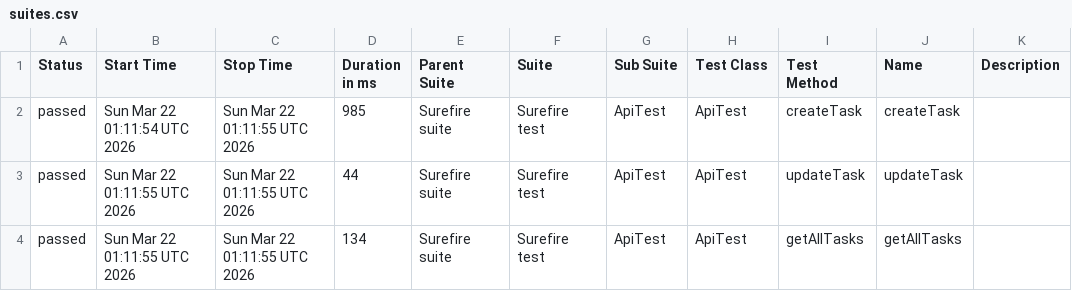
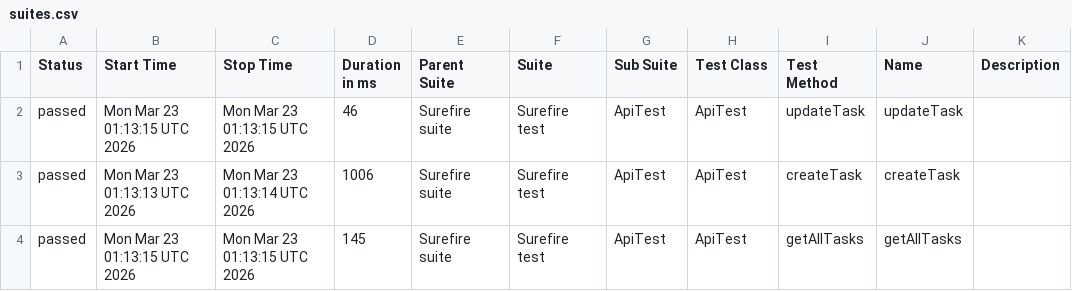
Before and after one commit to MarinaKrasiuk/spf, a CSV file: allure/data/suites.csv, drawn as a sheet.

```diff
--- a/allure/data/suites.csv
+++ b/allure/data/suites.csv
@@ -1,4 +1,4 @@
 "Status","Start Time","Stop Time","Duration in ms","Parent Suite","Suite","Sub Suite","Test Class","Test Method","Name","Description"
-"passed","Sun Mar 22 01:11:54 UTC 2026","Sun Mar 22 01:11:55 UTC 2026","985","Surefire suite","Surefire test","ApiTest","ApiTest","createTask","createTask",""
-"passed","Sun Mar 22 01:11:55 UTC 2026","Sun Mar 22 01:11:55 UTC 2026","44","Surefire suite","Surefire test","ApiTest","ApiTest","updateTask","updateTask",""
-"passed","Sun Mar 22 01:11:55 UTC 2026","Sun Mar 22 01:11:55 UTC 2026","134","Surefire suite","Surefire test","ApiTest","ApiTest","getAllTasks","getAllTasks",""
+"passed","Mon Mar 23 01:13:15 UTC 2026","Mon Mar 23 01:13:15 UTC 2026","46","Surefire suite","Surefire test","ApiTest","ApiTest","updateTask","updateTask",""
+"passed","Mon Mar 23 01:13:13 UTC 2026","Mon Mar 23 01:13:14 UTC 2026","1006","Surefire suite","Surefire test","ApiTest","ApiTest","createTask","createTask",""
+"passed","Mon Mar 23 01:13:15 UTC 2026","Mon Mar 23 01:13:15 UTC 2026","145","Surefire suite","Surefire test","ApiTest","ApiTest","getAllTasks","getAllTasks",""
```
Also changed, not shown: 20 other files.
